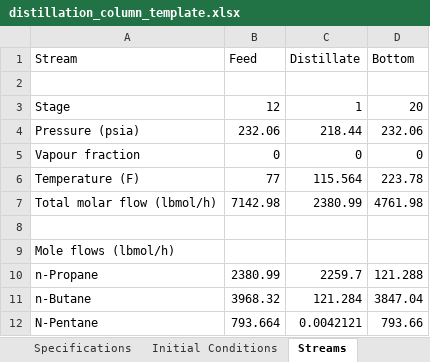
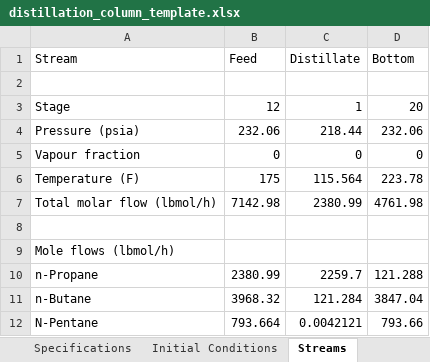
Before and after one commit to zvolensky/Dynamic-Distillation, an Excel workbook: distillation_column_template.xlsx, sheet Streams, drawn as a sheet; values as stored, in another font and other column widths than the file's, no borders; the diff names each change by its address in the sheet, - before the commit and + after, or states it on an @@ line.

```diff
--- a/distillation_column_template.xlsx (sheet Streams)
+++ b/distillation_column_template.xlsx (sheet Streams)
-B6 (Feed): 77
+B6 (Feed): 175
```
Also changed, not shown: 46 other files.
